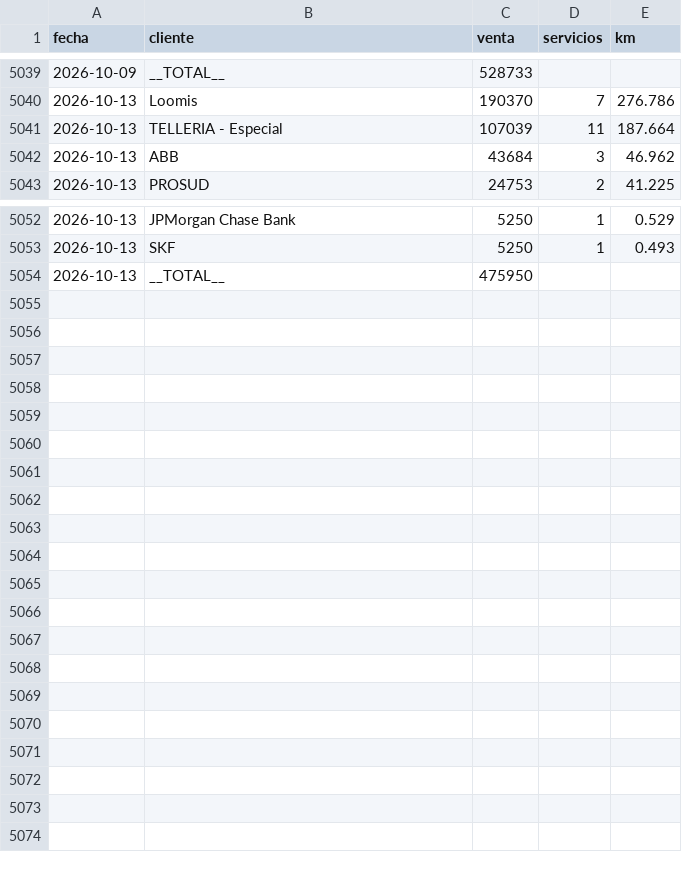
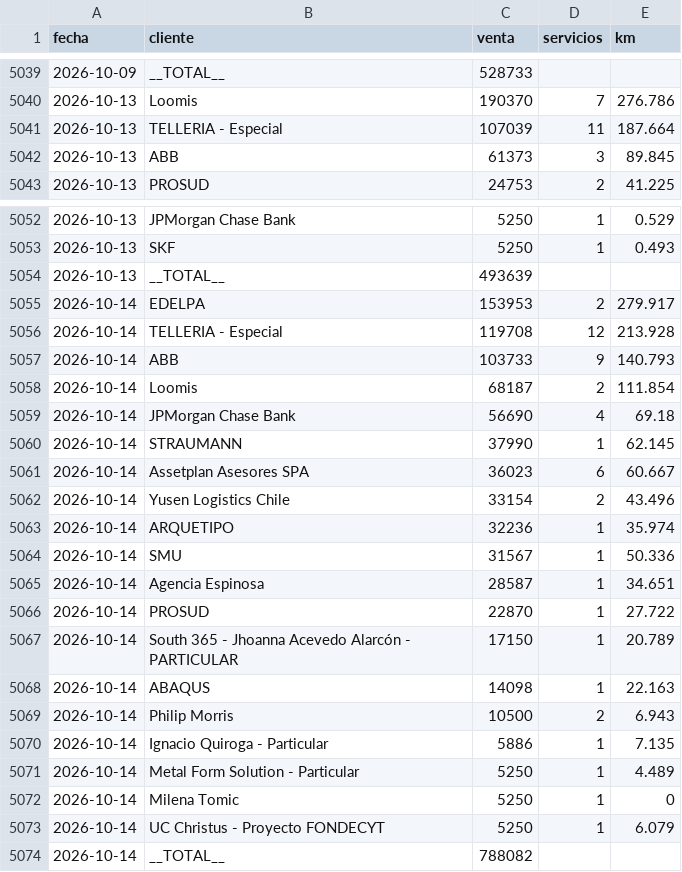
Before and after one commit to rubness007/qz-13a41abc58, a CSV file: b00fdf73.csv, drawn as a sheet; only a part is shown, gaps mark what is left out.

Commit message:
Reporte clientes 2026-10-14

```diff
--- a/b00fdf73.csv
+++ b/b00fdf73.csv
@@ -5041,3 +5041,3 @@ fecha,cliente,venta,servicios,km
 2026-10-13,TELLERIA - Especial,107039,11,187.664
-2026-10-13,ABB,43684,3,46.962
+2026-10-13,ABB,61373,3,89.845
 2026-10-13,PROSUD,24753,2,41.225
@@ -5053,2 +5053,22 @@ fecha,cliente,venta,servicios,km
 2026-10-13,SKF,5250,1,0.493
-2026-10-13,__TOTAL__,475950,,
+2026-10-13,__TOTAL__,493639,,
+2026-10-14,EDELPA,153953,2,279.917
+2026-10-14,TELLERIA - Especial,119708,12,213.928
+2026-10-14,ABB,103733,9,140.793
+2026-10-14,Loomis,68187,2,111.854
+2026-10-14,JPMorgan Chase Bank,56690,4,69.18
+2026-10-14,STRAUMANN,37990,1,62.145
+2026-10-14,Assetplan Asesores SPA,36023,6,60.667
+2026-10-14,Yusen Logistics Chile,33154,2,43.496
+2026-10-14,ARQUETIPO,32236,1,35.974
+2026-10-14,SMU,31567,1,50.336
+2026-10-14,Agencia Espinosa,28587,1,34.651
+2026-10-14,PROSUD,22870,1,27.722
+2026-10-14,South 365 - Jhoanna Acevedo Alarcón - PARTICULAR,17150,1,20.789
+2026-10-14,ABAQUS,14098,1,22.163
+2026-10-14,Philip Morris,10500,2,6.943
+2026-10-14,Ignacio Quiroga - Particular,5886,1,7.135
+2026-10-14,Metal Form Solution - Particular,5250,1,4.489
+2026-10-14,Milena Tomic,5250,1,0
+2026-10-14,UC Christus - Proyecto FONDECYT,5250,1,6.079
+2026-10-14,__TOTAL__,788082,,
```
